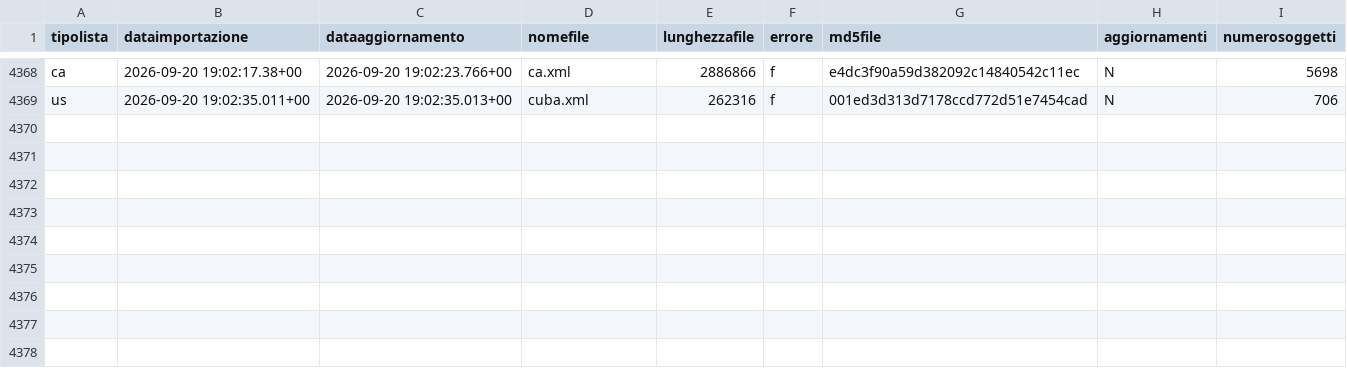
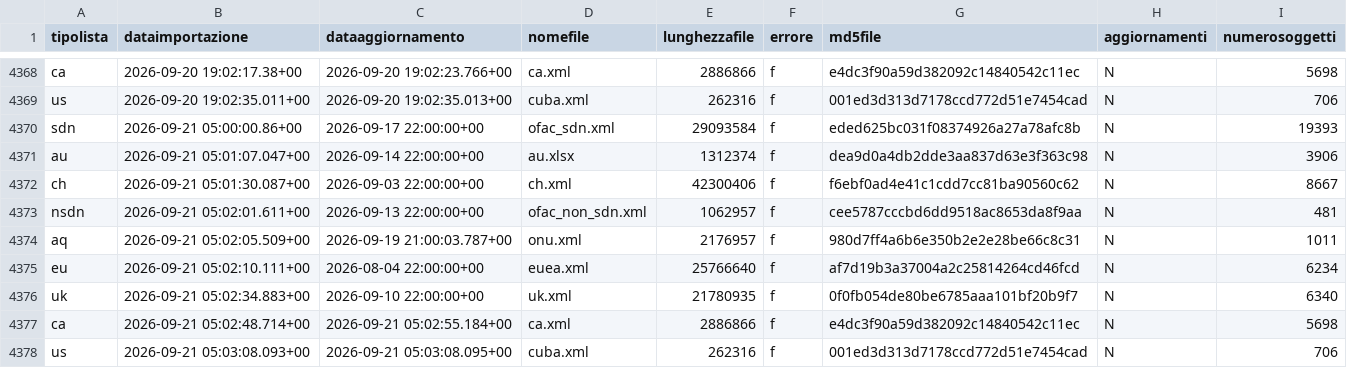
Before and after one commit to SevenDataIT/sevendata-sanction-trace-test, a CSV file: sanction_history.csv, drawn as a sheet; only a part is shown, gaps mark what is left out; the diff names each change by its address in the sheet, - before the commit and + after, or states it on an @@ line.

Commit message:
ce605a8c0bca4cc5c3986c45cf5b0749

```diff
--- a/sanction_history.csv
+++ b/sanction_history.csv
+row 4370: sdn | 2026-09-21 05:00:00.86+00 | 2026-09-17 22:00:00+00 | ofac_sdn.xml | 29093584 | f | eded625bc031f08374926a27a78afc8b | N | 19393
+row 4371: au | 2026-09-21 05:01:07.047+00 | 2026-09-14 22:00:00+00 | au.xlsx | 1312374 | f | dea9d0a4db2dde3aa837d63e3f363c98 | N | 3906
+row 4372: ch | 2026-09-21 05:01:30.087+00 | 2026-09-03 22:00:00+00 | ch.xml | 42300406 | f | f6ebf0ad4e41c1cdd7cc81ba90560c62 | N | 8667
+row 4373: nsdn | 2026-09-21 05:02:01.611+00 | 2026-09-13 22:00:00+00 | ofac_non_sdn.xml | 1062957 | f | cee5787cccbd6dd9518ac8653da8f9aa | N | 481
+row 4374: aq | 2026-09-21 05:02:05.509+00 | 2026-09-19 21:00:03.787+00 | onu.xml | 2176957 | f | 980d7ff4a6b6e350b2e2e28be66c8c31 | N | 1011
+row 4375: eu | 2026-09-21 05:02:10.111+00 | 2026-08-04 22:00:00+00 | euea.xml | 25766640 | f | af7d19b3a37004a2c25814264cd46fcd | N | 6234
+row 4376: uk | 2026-09-21 05:02:34.883+00 | 2026-09-10 22:00:00+00 | uk.xml | 21780935 | f | 0f0fb054de80be6785aaa101bf20b9f7 | N | 6340
+row 4377: ca | 2026-09-21 05:02:48.714+00 | 2026-09-21 05:02:55.184+00 | ca.xml | 2886866 | f | e4dc3f90a59d382092c14840542c11ec | N | 5698
+row 4378: us | 2026-09-21 05:03:08.093+00 | 2026-09-21 05:03:08.095+00 | cuba.xml | 262316 | f | 001ed3d313d7178ccd772d51e7454cad | N | 706
```
